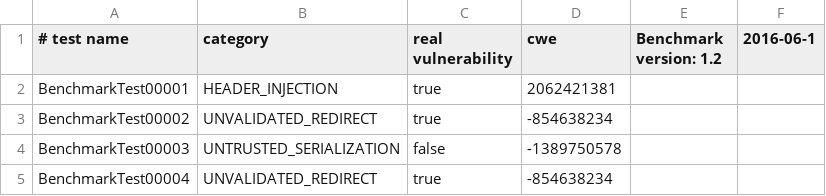
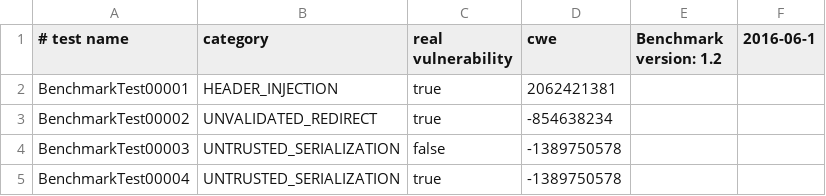
Before and after one commit to hdiv/Benchmark, a CSV file: expectedresults-1.2.csv, drawn as a sheet.

Commit message:
Fix the test again

```diff
--- a/expectedresults-1.2.csv
+++ b/expectedresults-1.2.csv
@@ -4,2 +4,2 @@ BenchmarkTest00002,UNVALIDATED_REDIRECT,true,-854638234
 BenchmarkTest00003,UNTRUSTED_SERIALIZATION,false,-1389750578
-BenchmarkTest00004,UNVALIDATED_REDIRECT,true,-854638234
+BenchmarkTest00004,UNTRUSTED_SERIALIZATION,true,-1389750578
```
